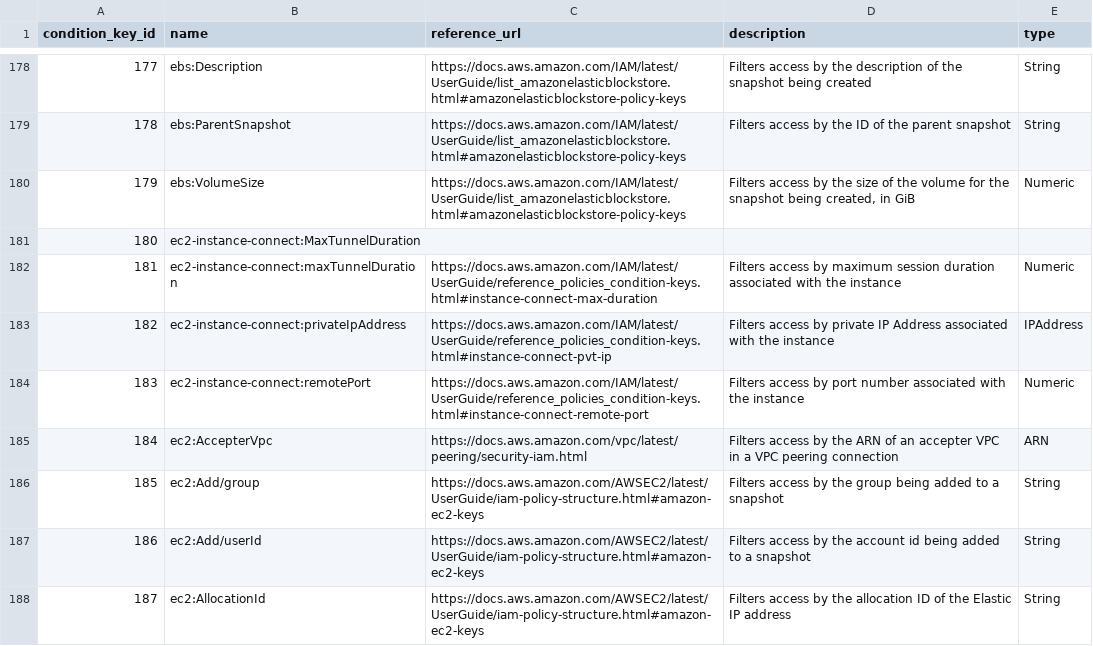
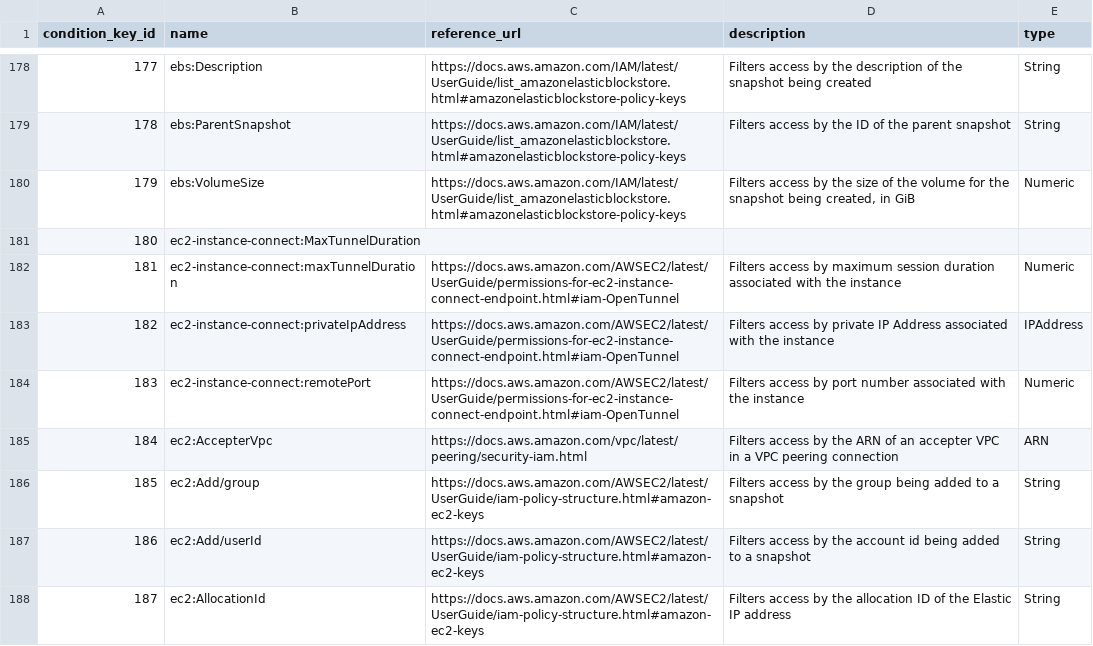
Before and after one commit to tobilg/aws-iam-data, a CSV file: data/csv/aws_condition_keys.csv, drawn as a sheet; only a part is shown, gaps mark what is left out.

```diff
--- a/data/csv/aws_condition_keys.csv
+++ b/data/csv/aws_condition_keys.csv
@@ -181,5 +181,5 @@ condition_key_id,name,reference_url,description,type
 180,ec2-instance-connect:MaxTunnelDuration,,,
-181,ec2-instance-connect:maxTunnelDuration,https://docs.aws.amazon.com/IAM/latest/UserGuide/reference_policies_condition-keys.html#instance-connect-max-duration,Filters access by maximum session duration associated with the instance,Numeric
-182,ec2-instance-connect:privateIpAddress,https://docs.aws.amazon.com/IAM/latest/UserGuide/reference_policies_condition-keys.html#instance-connect-pvt-ip,Filters access by private IP Address associated with the instance,IPAddress
-183,ec2-instance-connect:remotePort,https://docs.aws.amazon.com/IAM/latest/UserGuide/reference_policies_condition-keys.html#instance-connect-remote-port,Filters access by port number associated with the instance,Numeric
+181,ec2-instance-connect:maxTunnelDuration,https://docs.aws.amazon.com/AWSEC2/latest/UserGuide/permissions-for-ec2-instance-connect-endpoint.html#iam-OpenTunnel,Filters access by maximum session duration associated with the instance,Numeric
+182,ec2-instance-connect:privateIpAddress,https://docs.aws.amazon.com/AWSEC2/latest/UserGuide/permissions-for-ec2-instance-connect-endpoint.html#iam-OpenTunnel,Filters access by private IP Address associated with the instance,IPAddress
+183,ec2-instance-connect:remotePort,https://docs.aws.amazon.com/AWSEC2/latest/UserGuide/permissions-for-ec2-instance-connect-endpoint.html#iam-OpenTunnel,Filters access by port number associated with the instance,Numeric
 184,ec2:AccepterVpc,https://docs.aws.amazon.com/vpc/latest/peering/security-iam.html,Filters access by the ARN of an accepter VPC in a VPC peering connection,ARN
```
Also changed, not shown: data/csv/aws_actions_condition_keys.csv, data/csv/aws_actions_dependant_actions.csv, 17 other files.
